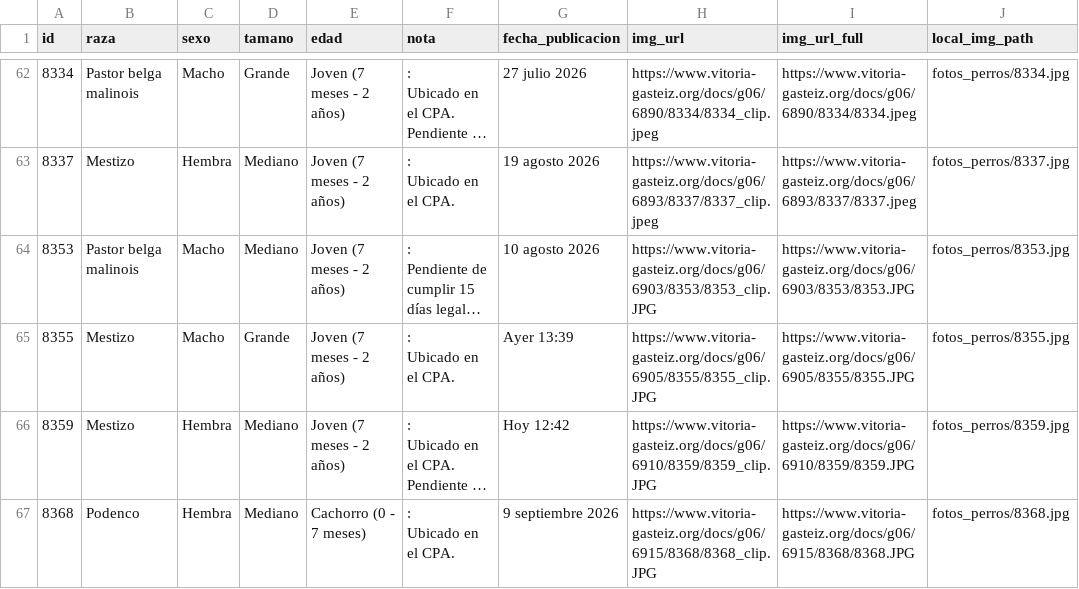
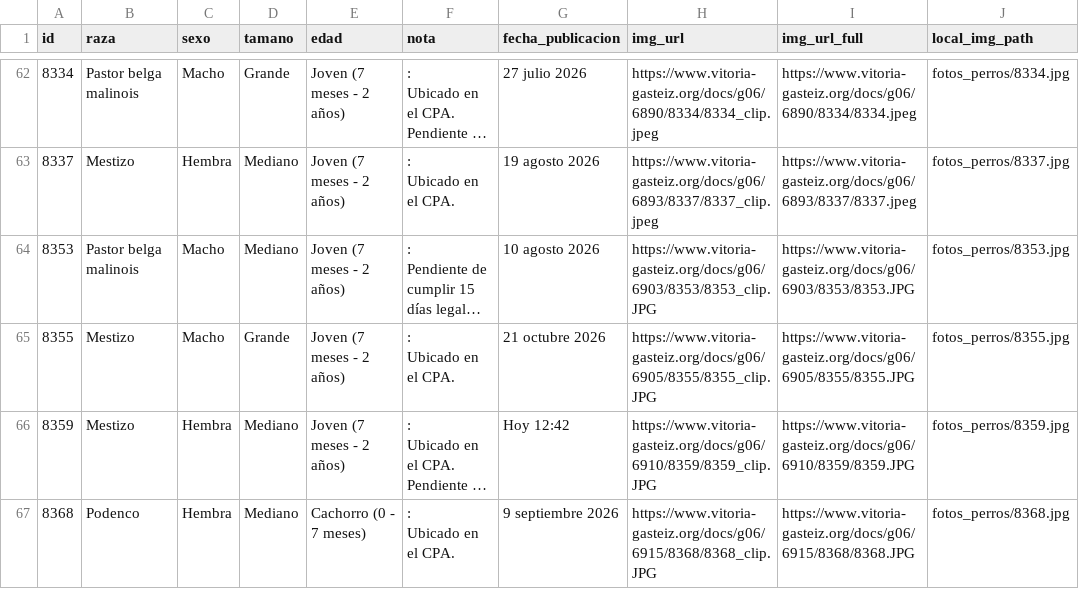
Before and after one commit to eortas/perros-gasteiz, a CSV file: perros_vitoria_historico.csv, drawn as a sheet; only a part is shown, gaps mark what is left out; long unchanged cells end in …; the diff names each change by its address in the sheet, - before the commit and + after, or states it on an @@ line.

```diff
--- a/perros_vitoria_historico.csv
+++ b/perros_vitoria_historico.csv
-G65 (fecha_publicacion): Ayer 13:39
+G65 (fecha_publicacion): 21 octubre 2026
```
